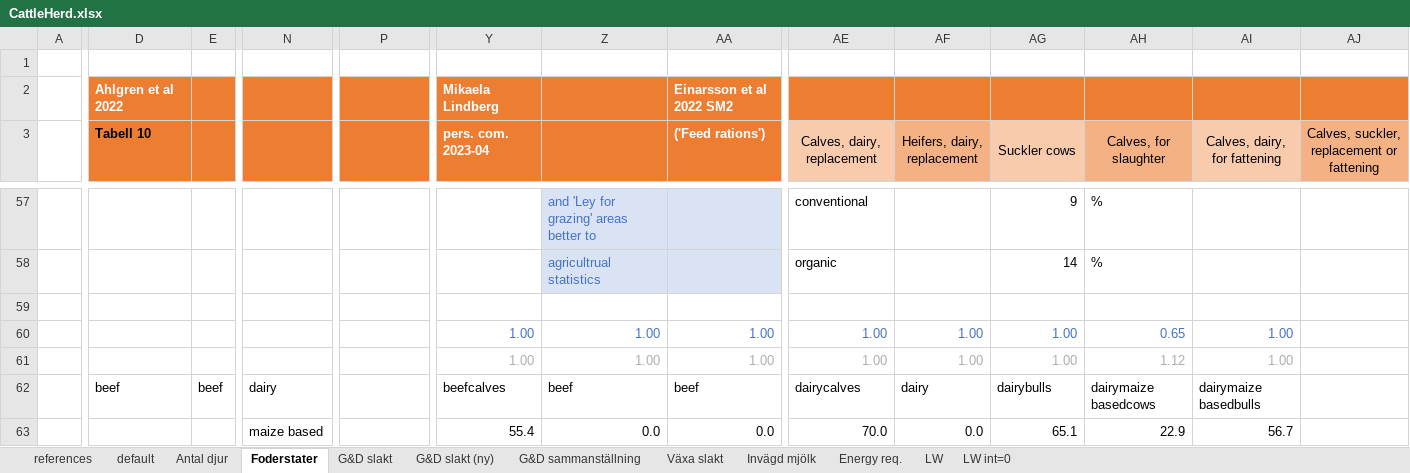
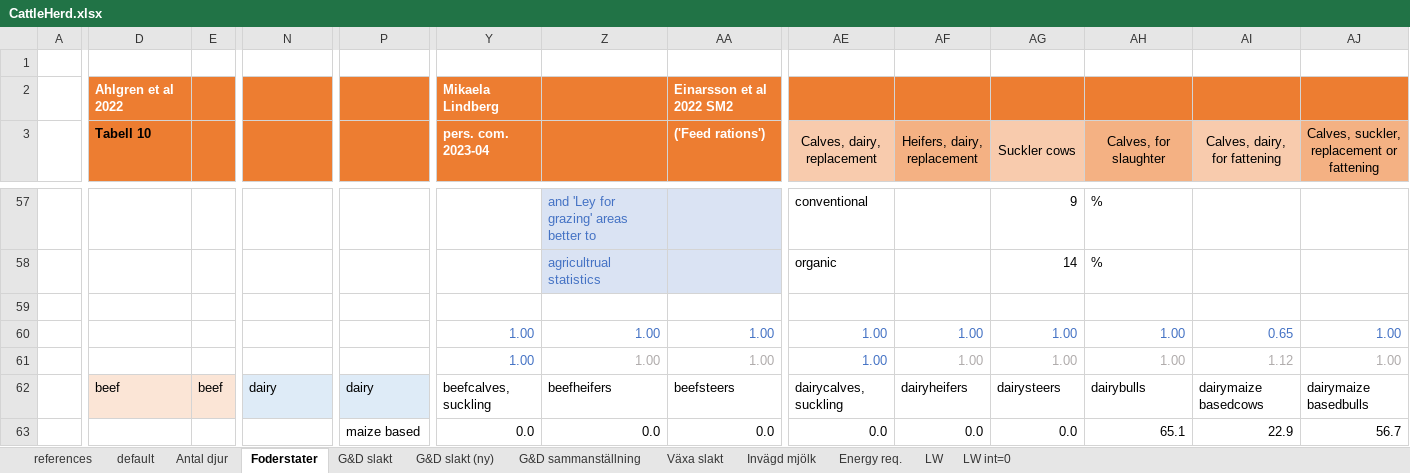
Before and after one commit to SLU-foodsystems/CIBUSmod, an Excel workbook: data/default/CattleHerd.xlsx, sheet Foderstater, drawn as a sheet; only a part is shown, gaps mark what is left out; values as stored, in another font and other column widths than the file's, no borders; charts and pictures not drawn; the diff covers the shown part only; the diff names each change by its address in the sheet, - before the commit and + after, or states it on an @@ line.

Commit message:
First step adjusting cattle feed rations

```diff
--- a/data/default/CattleHerd.xlsx (sheet Foderstater)
+++ b/data/default/CattleHerd.xlsx (sheet Foderstater)
-AH60 (Calves, for slaughter): 0.65
+AH60 (Calves, for slaughter): 1.00
-AI60 (Calves, dairy, for fattening): 1.00
+AI60 (Calves, dairy, for fattening): 0.65
-AJ60:AJ61: (empty)
+AJ60:AJ61: 1.00
-Y61 text colour: #AFABAB
+Y61 text colour: #4472C4
-AE61 text colour: #AFABAB
+AE61 text colour: #4472C4
-AH61 (Calves, for slaughter): 1.12
+AH61 (Calves, for slaughter): 1.00
-AI61 (Calves, dairy, for fattening): 1.00
+AI61 (Calves, dairy, for fattening): 1.12
-D62:E62 fill: none
+D62:E62 fill: #FBE5D6
-N62:P62 fill: none
+N62:P62 fill: #DEEBF7
-P62: (empty)
+P62: dairy
-Y62 (pers. com. 2023-04): beefcalves
+Y62 (pers. com. 2023-04): beefcalves, suckling
-Z62: beef
+Z62: beefheifers
-AA62 (('Feed rations')): beef
+AA62 (('Feed rations')): beefsteers
-AE62 (Calves, dairy, replacement): dairycalves
+AE62 (Calves, dairy, replacement): dairycalves, suckling
-AF62 (Heifers, dairy, replacement): dairy
+AF62 (Heifers, dairy, replacement): dairyheifers
-AG62 (Suckler cows): dairybulls
+AG62 (Suckler cows): dairysteers
-AH62 (Calves, for slaughter): dairymaize basedcows
+AH62 (Calves, for slaughter): dairybulls
-AI62 (Calves, dairy, for fattening): dairymaize basedbulls
+AI62 (Calves, dairy, for fattening): dairymaize basedcows
-AJ62: (empty)
+AJ62: dairymaize basedbulls
-N63: maize based
+N63: (empty)
-P63: (empty)
+P63: maize based
-Y63 (pers. com. 2023-04): 55.4
+Y63 (pers. com. 2023-04): 0.0
-AE63 (Calves, dairy, replacement): 70.0
+AE63 (Calves, dairy, replacement): 0.0
-AG63 (Suckler cows): 65.1
+AG63 (Suckler cows): 0.0
-AH63 (Calves, for slaughter): 22.9
+AH63 (Calves, for slaughter): 65.1
-AI63 (Calves, dairy, for fattening): 56.7
+AI63 (Calves, dairy, for fattening): 22.9
-AJ63: (empty)
+AJ63: 56.7
```
Also changed, not shown: 5 added rows, 2 removed rows, 400 edited cells and cell formats elsewhere in this sheet, sheet default, formulas that keep their value.
